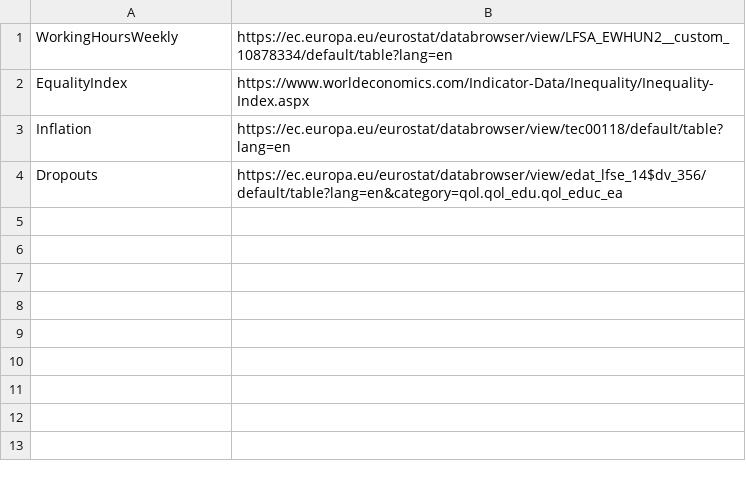
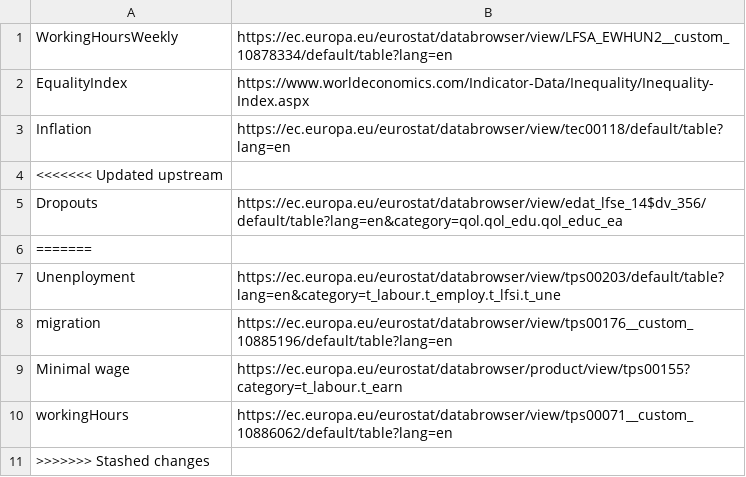
Before and after one commit to mromina24/PR24BKRMKPMSJSV, a CSV file: Data/sources.csv, drawn as a sheet.

Commit message:
migrations

```diff
--- a/Data/sources.csv
+++ b/Data/sources.csv
@@ -3,2 +3,9 @@ EqualityIndex,https://www.worldeconomics.com/Indicator-Data/Inequality/Inequalit
 Inflation,https://ec.europa.eu/eurostat/databrowser/view/tec00118/default/table?lang=en
+<<<<<<< Updated upstream
 Dropouts,https://ec.europa.eu/eurostat/databrowser/view/edat_lfse_14$dv_356/default/table?lang=en&category=qol.qol_edu.qol_educ_ea
+=======
+Unenployment,https://ec.europa.eu/eurostat/databrowser/view/tps00203/default/table?lang=en&category=t_labour.t_employ.t_lfsi.t_une
+migration,https://ec.europa.eu/eurostat/databrowser/view/tps00176__custom_10885196/default/table?lang=en
+Minimal  wage,https://ec.europa.eu/eurostat/databrowser/product/view/tps00155?category=t_labour.t_earn
+workingHours ,https://ec.europa.eu/eurostat/databrowser/view/tps00071__custom_10886062/default/table?lang=en
+>>>>>>> Stashed changes
```
Also changed, not shown: 4 other files.
